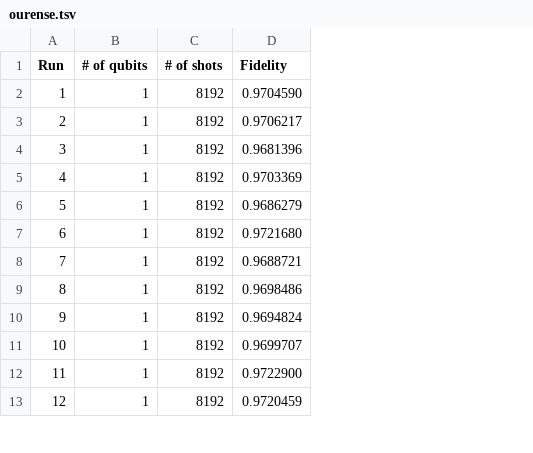
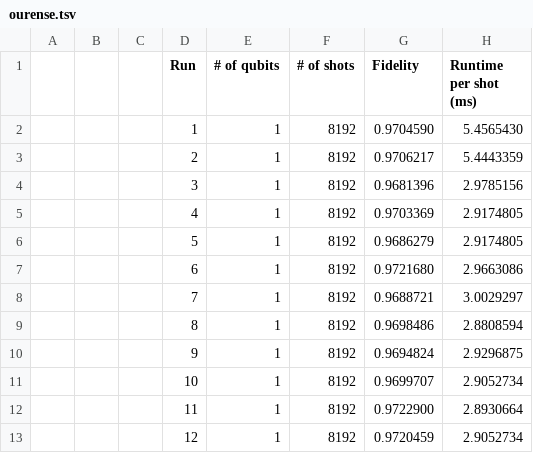
Before and after one commit to HPQC-LABS/Paper_DeutschJosza_on_IBMQ, a TSV file: ourense.tsv, drawn as a sheet; only a part is shown; the diff names each change by its address in the sheet, - before the commit and + after, or states it on an @@ line.

Commit message:
Add files via upload
Ourense results for the Deutsch-Jozsa algorithm including the runtime per shot.

```diff
--- a/ourense.tsv
+++ b/ourense.tsv
+column A, empty
+column B, empty
+column C, empty
+column H (Runtime per shot (ms)), rows 2-13: 5.4565430 | 5.4443359 | 2.9785156 | 2.9174805 | 2.9174805 | 2.9663086 | 3.0029297 | 2.8808594 | 2.9296875 | 2.9052734 | 2.8930664 | 2.9052734
```
